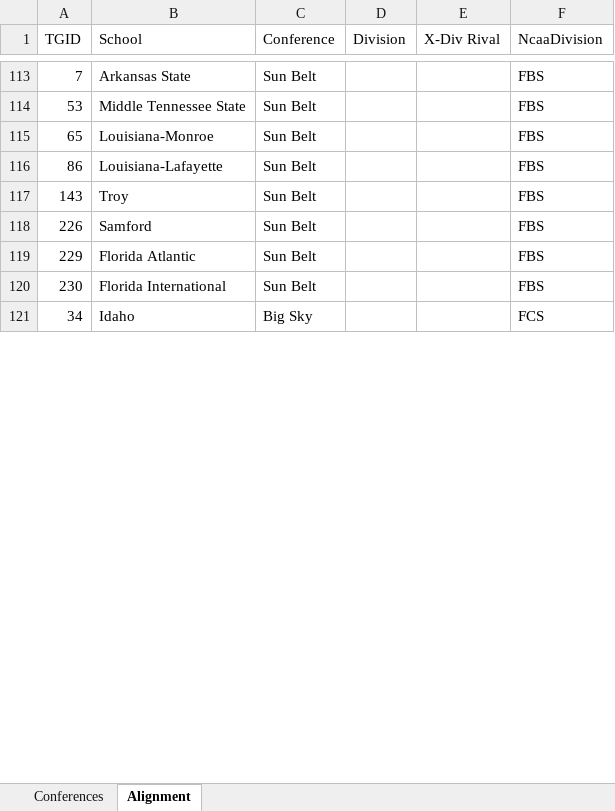
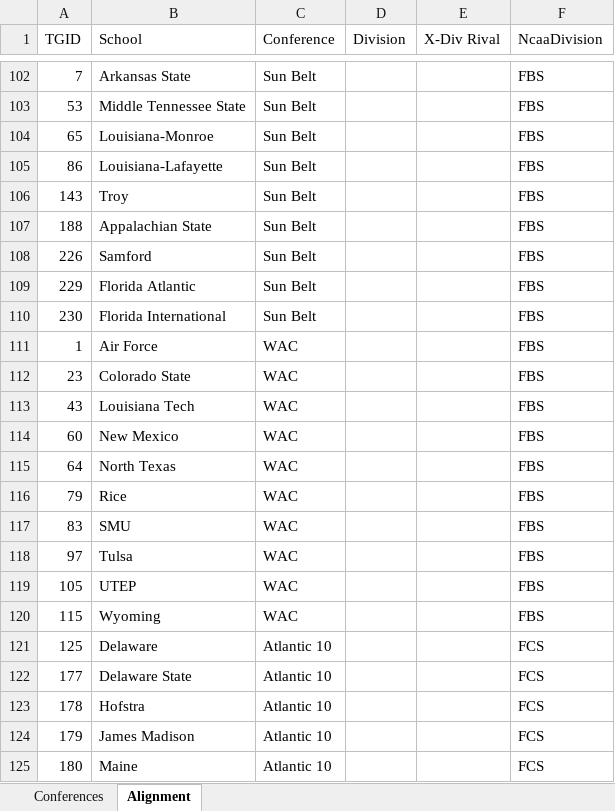
Before and after one commit to jet5195/NCAA-PS2-Scheduler-UI, an Excel workbook: example excel docs/RobotDebris_Custom_Conferences.xlsx, sheet Alignment, drawn as a sheet; only a part is shown, gaps mark what is left out; the shorter side is filled out with more unchanged rows; values as stored, in another font and other column widths than the file's, no cell formats; the diff covers the shown part only; the diff names each change by its address in the sheet, - before the commit and + after, or states it on an @@ line.

```diff
--- a/example excel docs/RobotDebris_Custom_Conferences.xlsx (sheet Alignment)
+++ b/example excel docs/RobotDebris_Custom_Conferences.xlsx (sheet Alignment)
+row 107: 188 | Appalachian State | Sun Belt |  |  | FBS
+row 111: 1 | Air Force | WAC |  |  | FBS
+row 112: 23 | Colorado State | WAC |  |  | FBS
@@ row 94 moved to row 113: 43 @@
+row 114: 60 | New Mexico | WAC |  |  | FBS
+row 115: 64 | North Texas | WAC |  |  | FBS
+row 116: 79 | Rice | WAC |  |  | FBS
+row 117: 83 | SMU | WAC |  |  | FBS
+row 118: 97 | Tulsa | WAC |  |  | FBS
@@ row 100 moved to row 119: 105 @@
+row 120: 115 | Wyoming | WAC |  |  | FBS
+row 121: 125 | Delaware | Atlantic 10 |  |  | FCS
+row 122: 177 | Delaware State | Atlantic 10 |  |  | FCS
+row 123: 178 | Hofstra | Atlantic 10 |  |  | FCS
+row 124: 179 | James Madison | Atlantic 10 |  |  | FCS
+row 125: 180 | Maine | Atlantic 10 |  |  | FCS
```
Also changed, not shown: 55 added rows, 69 removed rows, 37 moved rows and 87 edited cells elsewhere in this sheet, sheet Conferences, cell formats, charts or pictures, 3 other files.
